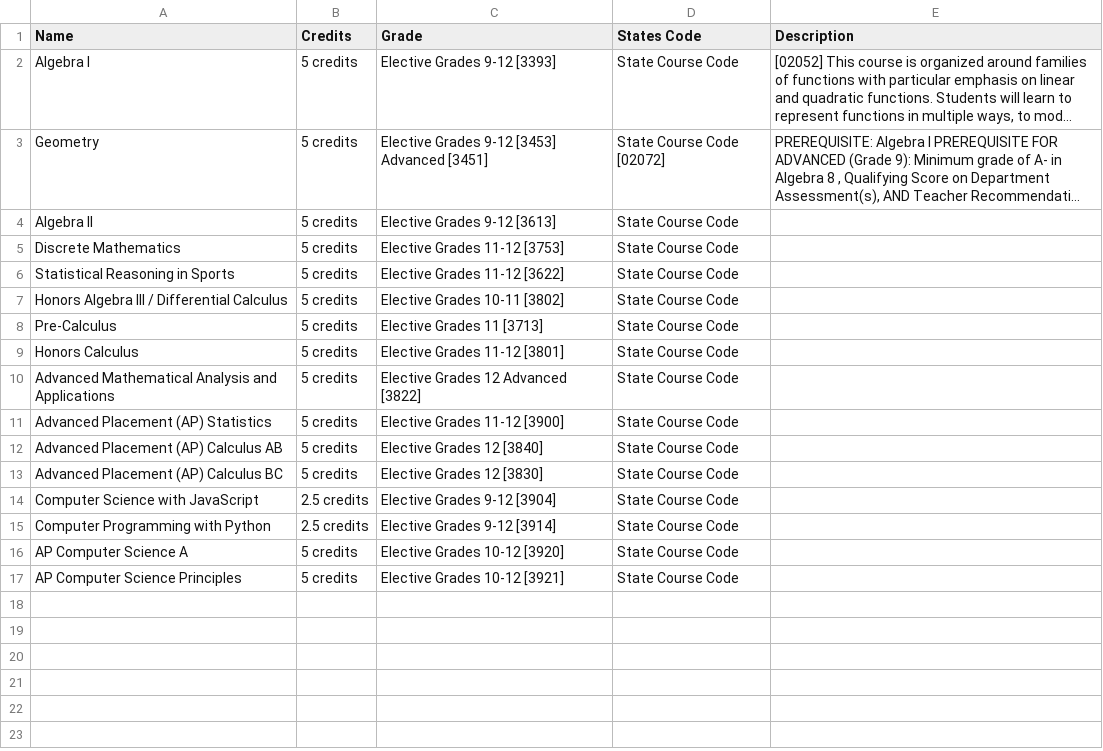
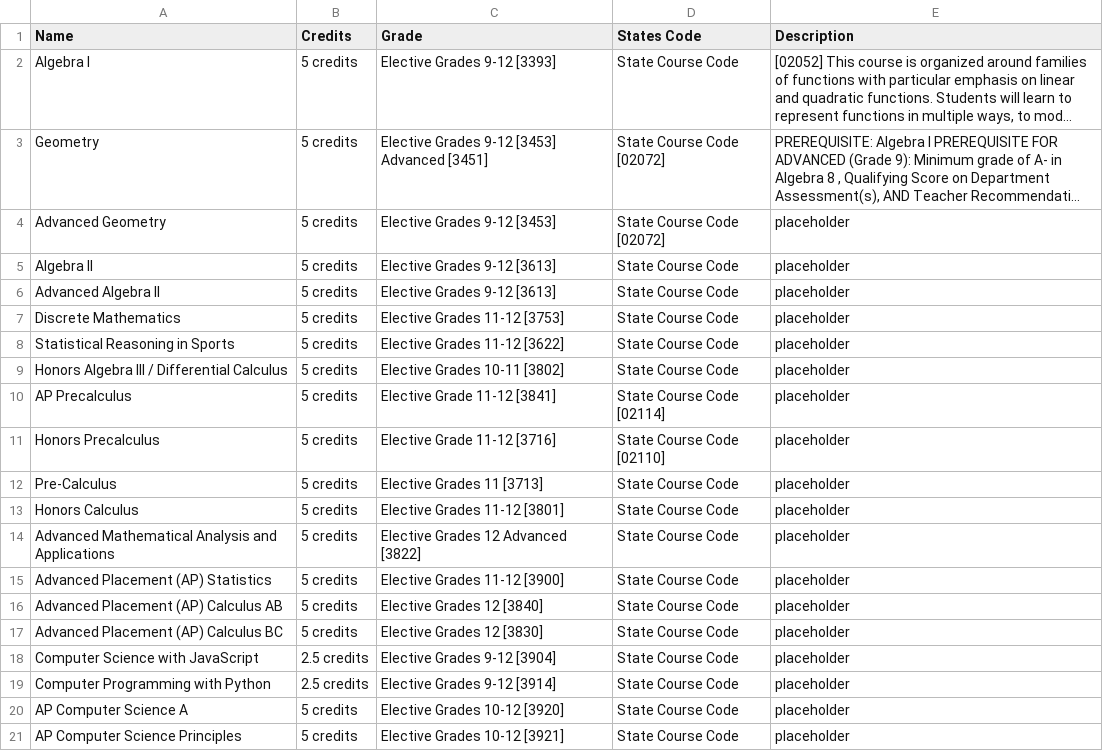
Before and after one commit to Danpaek111/GlenRock-Graduation-Checker, a CSV file: processed_data/filled_math_courses.csv, drawn as a sheet; long unchanged cells end in …; addresses are those after the commit; the diff names each change by its address in the sheet, - before the commit and + after, or states it on an @@ line.

Commit message:
fixing course info after users tried the app

```diff
--- a/processed_data/filled_math_courses.csv
+++ b/processed_data/filled_math_courses.csv
+row 4: Advanced Geometry | 5 credits | Elective Grades 9-12 [3453] | State Course Code [02072] | placeholder
-E5 (Description): (empty)
+E5 (Description): placeholder
+row 6: Advanced Algebra II | 5 credits | Elective Grades 9-12 [3613] | State Course Code | placeholder
-E7:E9 (Description): (empty)
+E7:E9 (Description): placeholder
+row 10: AP Precalculus | 5 credits | Elective Grade 11-12 [3841] | State Course Code [02114] | placeholder
+row 11: Honors Precalculus | 5 credits | Elective Grade 11-12 [3716] | State Course Code [02110] | placeholder
-E12:E21 (Description): (empty)
+E12:E21 (Description): placeholder
```
Also changed, not shown: processed_data/filled_english_courses.csv, processed_data/filled_performing_arts.csv, 7 other files.
